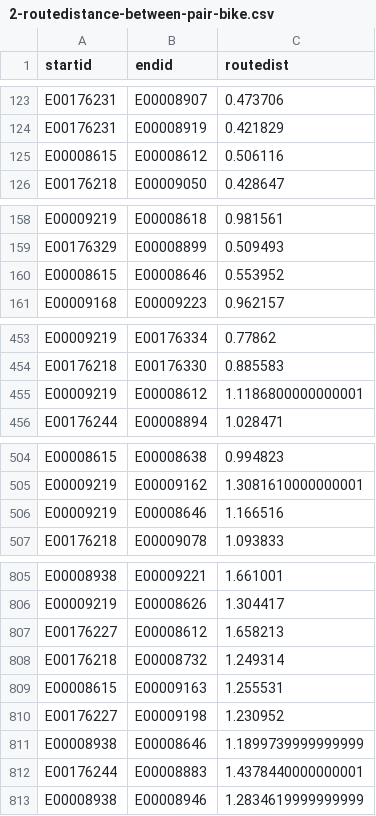
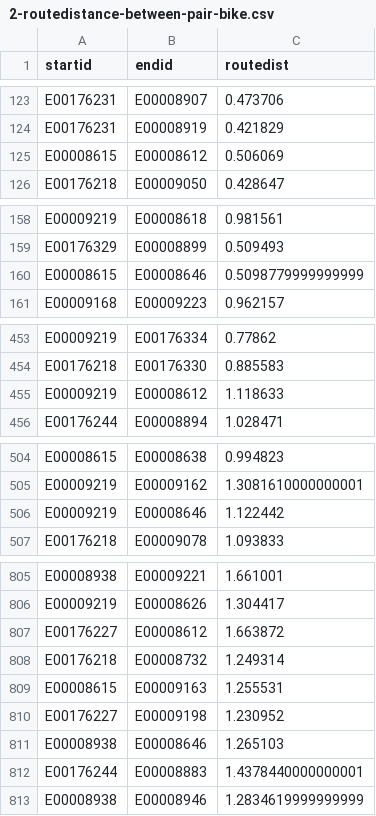
Before and after one commit to IrenaItova/ata-london-infra, a CSV file: 02_DataCreated/2-route-different-modes/2-routedistance-between-pair-bike.csv, drawn as a sheet; only a part is shown, gaps mark what is left out; the diff covers the shown part only.

```diff
--- a/02_DataCreated/2-route-different-modes/2-routedistance-between-pair-bike.csv
+++ b/02_DataCreated/2-route-different-modes/2-routedistance-between-pair-bike.csv
@@ -124,3 +124,3 @@ E00176231,E00008907,0.473706
 E00176231,E00008919,0.421829
-E00008615,E00008612,0.506116
+E00008615,E00008612,0.506069
 E00176218,E00009050,0.428647
@@ -159,3 +159,3 @@ E00009219,E00008618,0.981561
 E00176329,E00008899,0.509493
-E00008615,E00008646,0.553952
+E00008615,E00008646,0.5098779999999999
 E00009168,E00009223,0.962157
@@ -454,3 +454,3 @@ E00009219,E00176334,0.77862
 E00176218,E00176330,0.885583
-E00009219,E00008612,1.1186800000000001
+E00009219,E00008612,1.118633
 E00176244,E00008894,1.028471
@@ -505,3 +505,3 @@ E00008615,E00008638,0.994823
 E00009219,E00009162,1.3081610000000001
-E00009219,E00008646,1.166516
+E00009219,E00008646,1.122442
 E00176218,E00009078,1.093833
@@ -806,3 +806,3 @@ E00008938,E00009221,1.661001
 E00009219,E00008626,1.304417
-E00176227,E00008612,1.658213
+E00176227,E00008612,1.663872
 E00176218,E00008732,1.249314
@@ -810,3 +810,3 @@ E00008615,E00009163,1.255531
 E00176227,E00009198,1.230952
-E00008938,E00008646,1.1899739999999999
+E00008938,E00008646,1.265103
 E00176244,E00008883,1.4378440000000001
```
Also changed, not shown: 11 edited cells elsewhere in this file, 02_DataCreated/2-route-different-modes/2-routedistance-between-pair-foot.csv, 02_DataCreated/2-route-different-modes/3-routedistance-between-pair-combined.csv, 8 other files.
